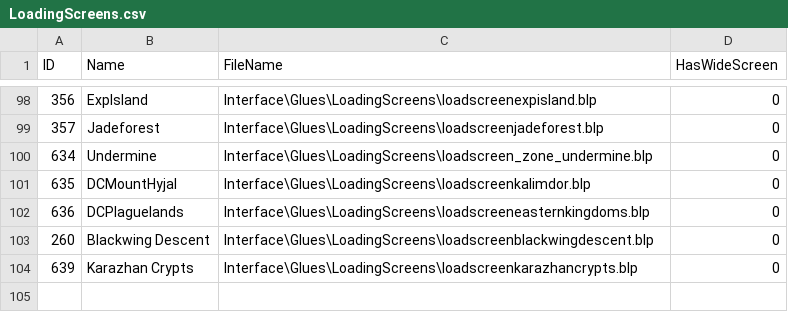
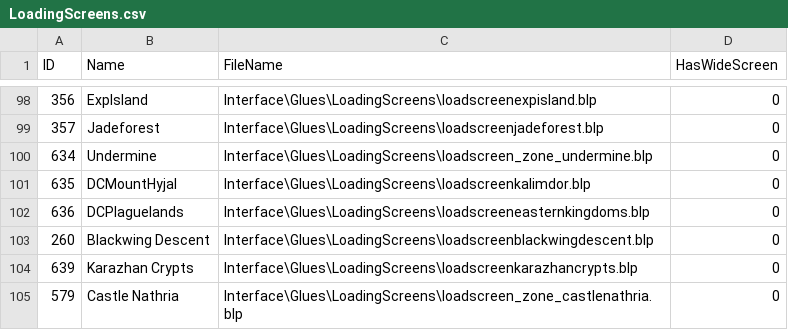
Before and after one commit to darkmord1991/DarkChaos-255, a CSV file: Custom/CSV DBC/LoadingScreens.csv, drawn as a sheet; only a part is shown, gaps mark what is left out.

```diff
--- a/Custom/CSV DBC/LoadingScreens.csv
+++ b/Custom/CSV DBC/LoadingScreens.csv
@@ -104 +104,2 @@
 "639","Karazhan Crypts","Interface\Glues\LoadingScreens\loadscreenkarazhancrypts.blp","0"
+"579","Castle Nathria","Interface\Glues\LoadingScreens\loadscreen_zone_castlenathria.blp","0"
```
Also changed, not shown: Custom/CSV DBC/CreatureModelData.csv, Custom/CSV DBC/Map.csv, 17 other files.
